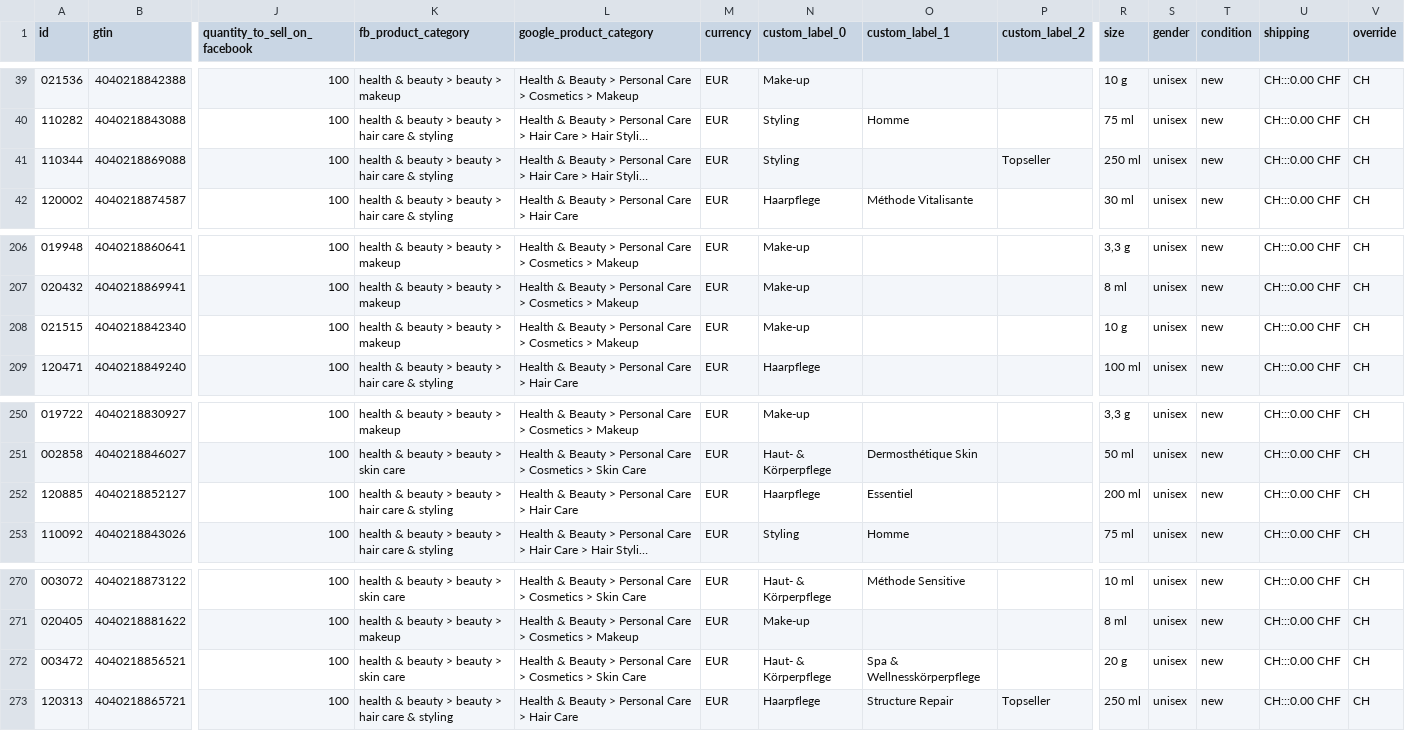
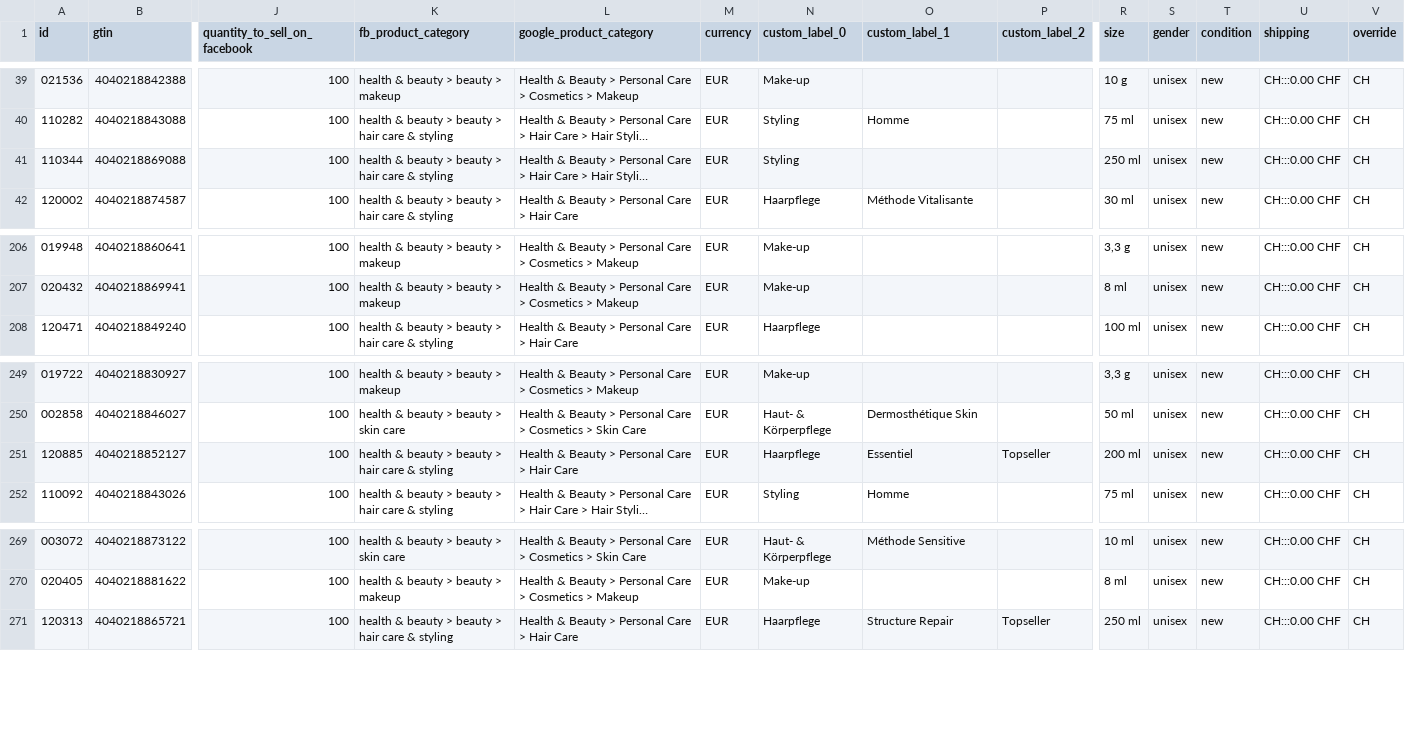
Before and after one commit to labiosthetique/public-csv, a CSV file: feed/b2c_meta_ch_de_ovr_ch.csv, drawn as a sheet; only a part is shown, gaps mark what is left out; long unchanged cells end in …; removed rows and columns are numbered as before the commit, all else as after; rows hold the shown columns only; the diff names each change by its address in the sheet, - before the commit and + after, or states it on an @@ line.

```diff
--- a/feed/b2c_meta_ch_de_ovr_ch.csv
+++ b/feed/b2c_meta_ch_de_ovr_ch.csv
-P41 (custom_label_2): Topseller
+P41 (custom_label_2): (empty)
-row 208: 021515 | 4040218842340 | 100 | health & beauty > beauty > makeup | Health & Beauty > Personal Care > Cosmetics > Makeup | EUR | Make-up |  |  | 10 g | unisex | new | CH:::0.00 CHF | CH
-P251 (custom_label_2): (empty)
+P251 (custom_label_2): Topseller
-row 272: 003472 | 4040218856521 | 100 | health & beauty > beauty > skin care | Health & Beauty > Personal Care > Cosmetics > Skin Care | EUR | Haut- & Körperpflege | Spa & Wellnesskörperpflege |  | 20 g | unisex | new | CH:::0.00 CHF | CH
```
Also changed, not shown: feed/b2c_meta_ch_fr.csv, feed/b2c_meta_ch_fr_ovr_ch.csv, 35 other files.
